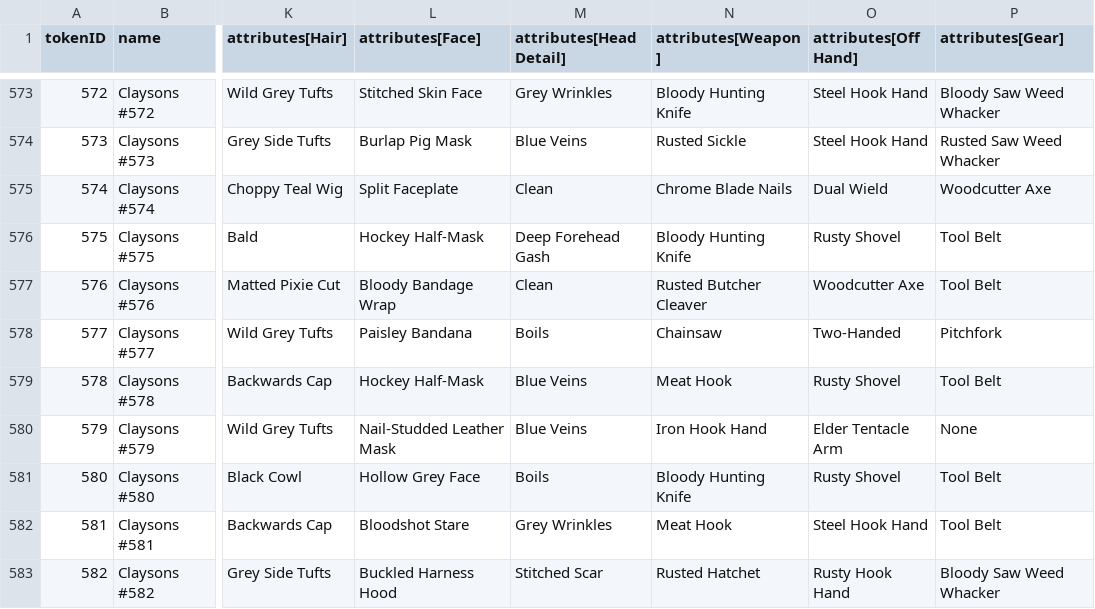
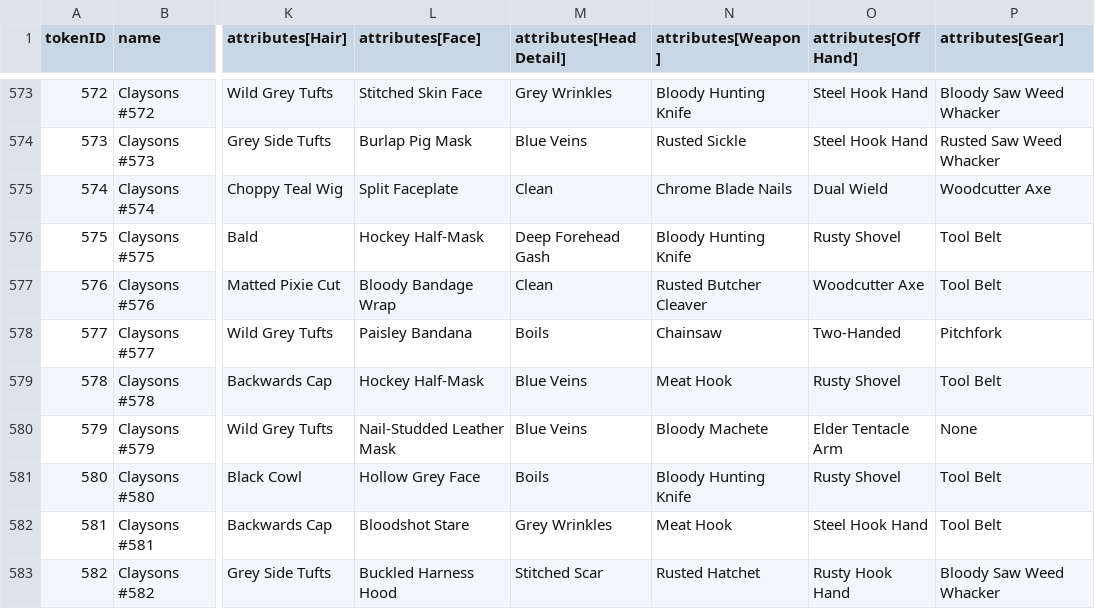
Before and after one commit to georgexmeta/SBN13thNFT, a CSV file: generator/published_traits.csv, drawn as a sheet; only a part is shown, gaps mark what is left out; the diff names each change by its address in the sheet, - before the commit and + after, or states it on an @@ line.

```diff
--- a/generator/published_traits.csv
+++ b/generator/published_traits.csv
-N580 (attributes[Weapon]): Iron Hook Hand
+N580 (attributes[Weapon]): Bloody Machete
```
Also changed, not shown: output/opensea/metadata.csv, 1 other file.
